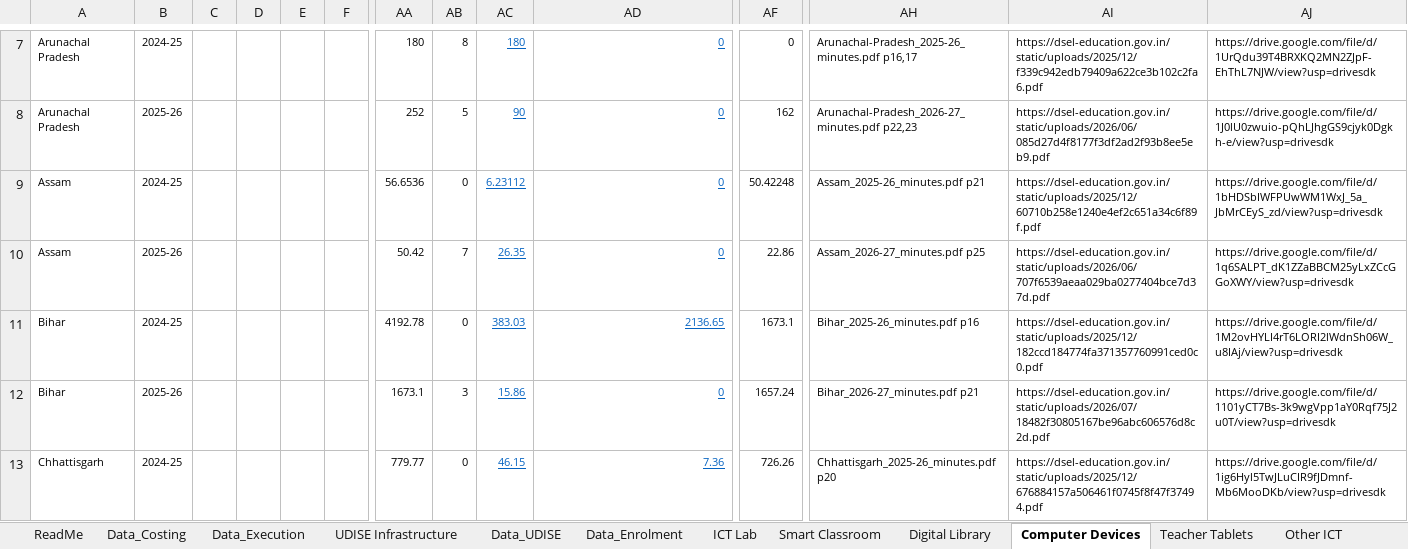
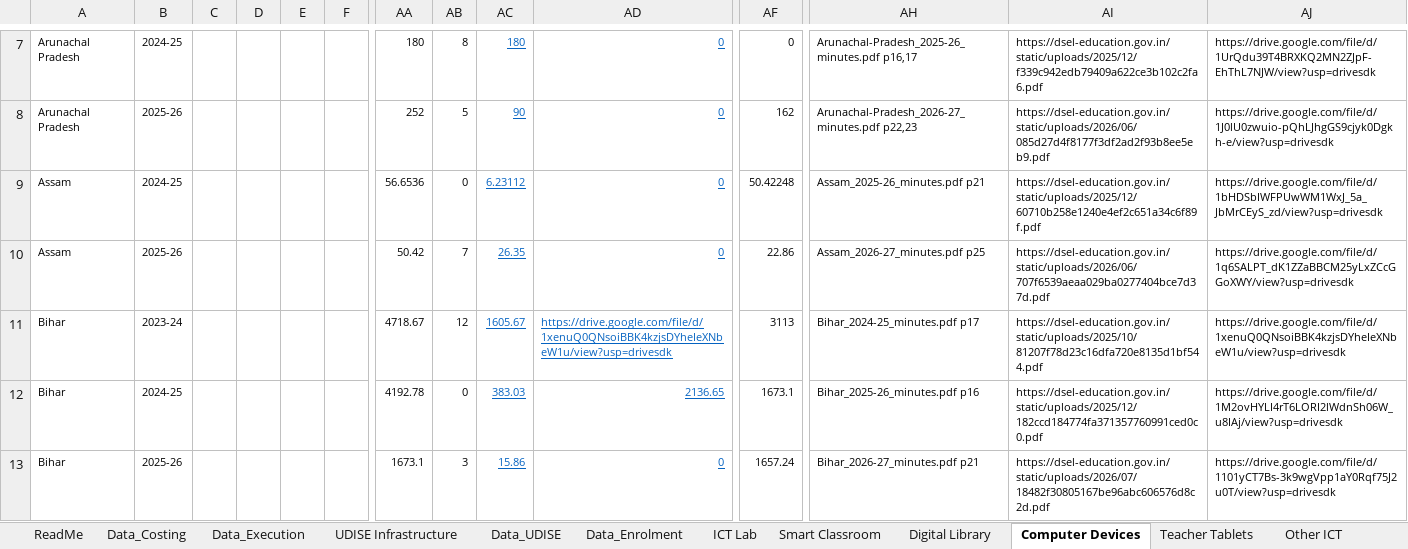
Before and after one commit to gordianknot-legacy/pab-ict-dashboard, an Excel workbook: PAB_UDISE_ICT_master.xlsx, sheet Computer Devices, drawn as a sheet; only a part is shown, gaps mark what is left out; the shorter side is filled out with more unchanged rows; values as stored, in another font and other column widths than the file's, no borders; rows hold the shown columns only; the diff covers the shown part only; the diff names each change by its address in the sheet, - before the commit and + after, or states it on an @@ line.

Commit message:
2023-24 execution lands: the third spillover layout has a parser
Approved vs Spent covered two years. It now covers three, and the
extra one needed a parser for the layout older minutes print under the
same Spill Over title: approved (cumulative), cumulative progress and
spillover, across nine numeric columns and with no surrender column at
all. All 56 ICT-family rows across 10 states satisfy its identity,
approved minus progress equals spillover, and approved physical equals
complete plus spillover total.

Three things had to be got right and each was a documented trap.

Values are assigned POSITIONALLY, not by nearest column centre. Figures
are right-aligned in their cells while the header words are centred, so
a row's first value sits 27pt right of the Physical header it belongs
to and only 24pt left of the Financial header it does not; nearest
centre picks the wrong column every time. Column centres are instead
learned from the document's own nine-value rows, which are unambiguous
by position, and short rows are placed against those.

Haryana prints BLANK cells rather than zeros wherever nothing has been
spent, so its rows arrive with five numbers. Read as the zeros the
identity implies, it goes from 11 of 31 rows passing to 26 of 31.

The doubled OCR layer is back, but here it varies PER PAGE rather than
per document: Bihar's spillover run ranges 0.029 to 0.329 with a median
of 0.063, so the median test the costing parser uses never fires and
every doubled page keeps arriving with eighteen numbers in a row.
Deciding on the document maximum instead took the whole extract from
932 of 1117 rows to 966 of 1000.

Assam, Meghalaya and Tripura are refused outright: their spillover
pages are 100% image, and an OCR layer over a scan is a locator and
never a source of numbers. Their rows failed the identity anyway.

The tab now states its own coverage per year and says why the surrender
figure is empty for 2023-24 rather than zero.

```diff
--- a/PAB_UDISE_ICT_master.xlsx (sheet Computer Devices)
+++ b/PAB_UDISE_ICT_master.xlsx (sheet Computer Devices)
+row 11: Bihar | 2023-24 |  |  |  |  | 4718.67 | 12 | 1605.67 | https://drive.google.com/file/d/1xenuQ0QNsoiBBK4kzjsDYheIeXNbeW1u/view?usp=drivesdk | 3113 | Bihar_2024-25_minutes.pdf p17 | https://dsel-education.gov.in/static/uploads/2025/10/81207f78d23c16dfa720e8135d1bf544.pdf | https://drive.google.com/file/d/1xenuQ0QNsoiBBK4kzjsDYheIeXNbeW1u/view?usp=drivesdk
```
Also changed, not shown: 5 added rows elsewhere in this sheet, sheet Data_Execution, sheet ICT Lab, sheet Smart Classroom, sheet Other ICT, sheet Digital Library, sheet Teacher Tablets, 1 other file.
